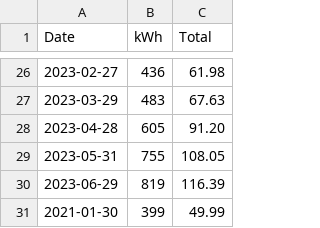
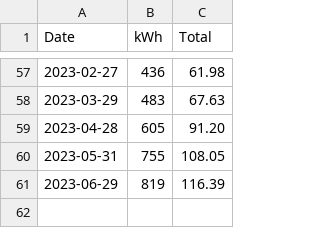
Before and after one commit to BGQM/fpl, a CSV file: FPL_Bills.csv, drawn as a sheet; only a part is shown, gaps mark what is left out; the diff covers the shown part only.

Commit message:
Expanded data from 2018

```diff
--- a/FPL_Bills.csv
+++ b/FPL_Bills.csv
@@ -30,2 +61 @@ Date,kWh,Total
 2023-06-29,819 ,116.39
-2021-01-30,399,49.99
```
Also changed, not shown: 31 added rows elsewhere in this file.
